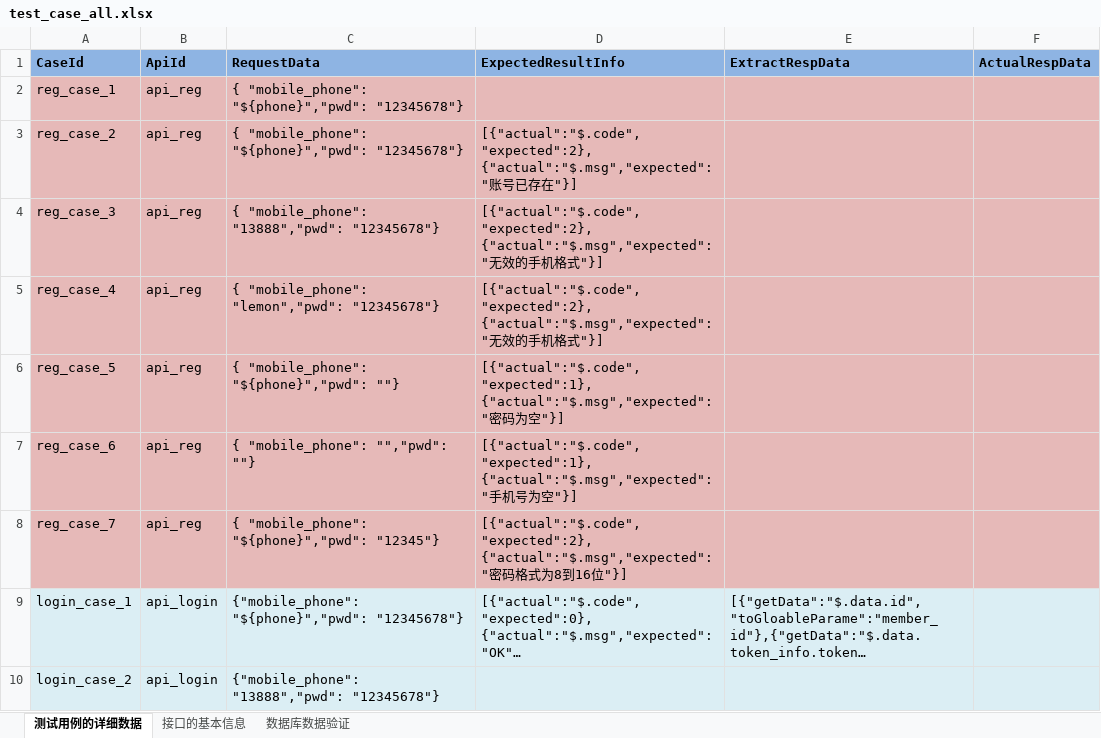
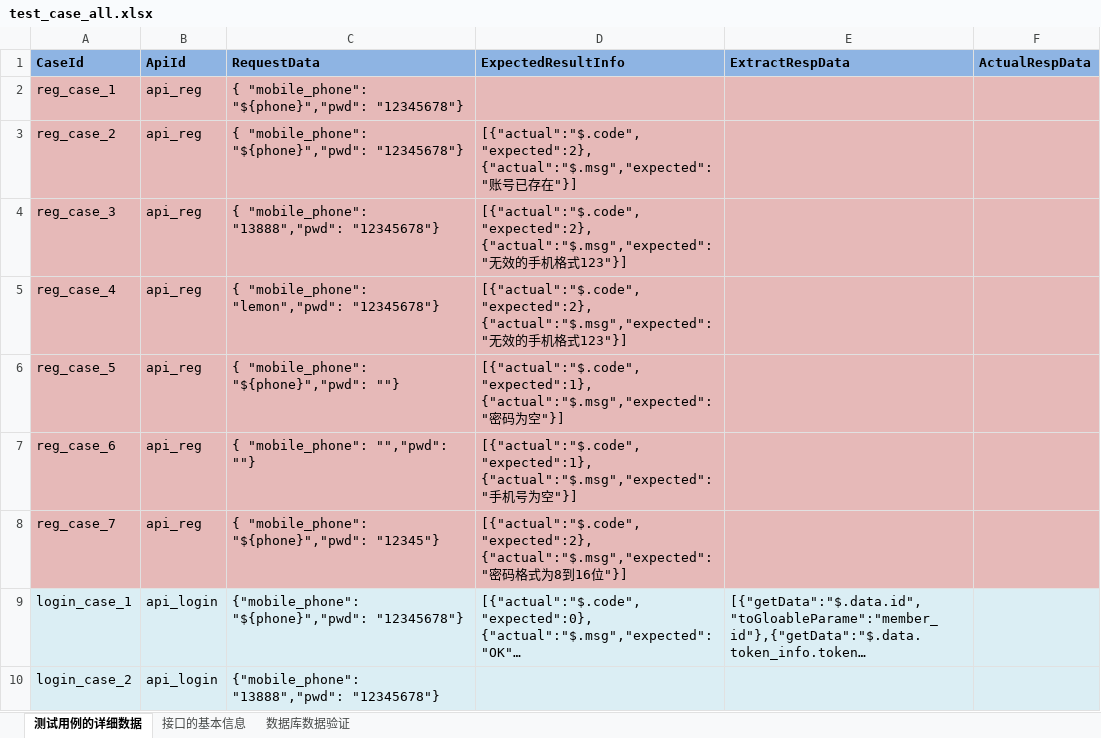
Before and after one commit to zswzaq/api_13, an Excel workbook: src/main/resources/case/test_case_all.xlsx, sheet 测试用例的详细数据, drawn as a sheet; only a part is shown; long unchanged cells end in …; values as stored, in another font and other column widths than the file's, no borders; the diff names each change by its address in the sheet, - before the commit and + after, or states it on an @@ line.

Commit message:
调整测试用例

```diff
--- a/src/main/resources/case/test_case_all.xlsx (sheet 测试用例的详细数据)
+++ b/src/main/resources/case/test_case_all.xlsx (sheet 测试用例的详细数据)
-D4:D5 (ExpectedResultInfo): …格式"}]
+D4:D5 (ExpectedResultInfo): …格式123"}]
```
